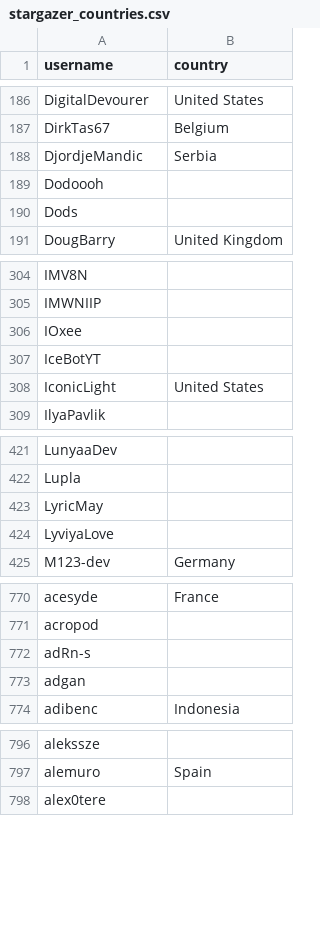
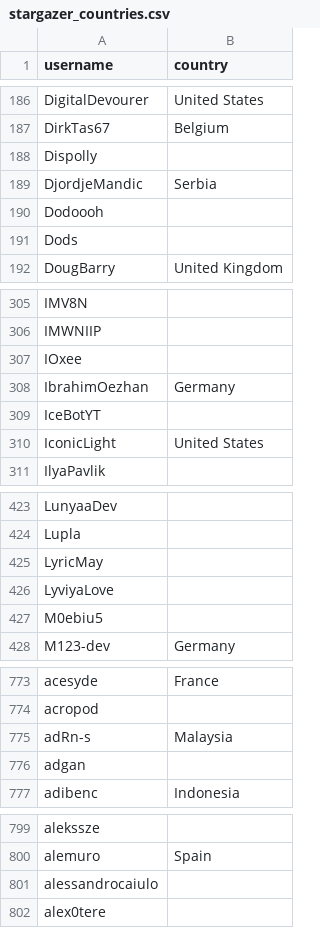
Before and after one commit to met67/alexbelgium-hassio-addons, a CSV file: .github/stargazer_countries.csv, drawn as a sheet; only a part is shown, gaps mark what is left out; the diff covers the shown part only.

```diff
--- a/.github/stargazer_countries.csv
+++ b/.github/stargazer_countries.csv
@@ -187,2 +187,3 @@ DigitalDevourer,United States
 DirkTas67,Belgium
+Dispolly,
 DjordjeMandic,Serbia
@@ -306,2 +307,3 @@ IMWNIIP,
 IOxee,
+IbrahimOezhan,Germany
 IceBotYT,
@@ -424,2 +426,3 @@ LyricMay,
 LyviyaLove,
+M0ebiu5,
 M123-dev,Germany
@@ -771,3 +774,3 @@ acesyde,France
 acropod,
-adRn-s,
+adRn-s,Malaysia
 adgan,
@@ -797,2 +800,3 @@ alekssze,
 alemuro,Spain
+alessandrocaiulo,
 alex0tere,
```
Also changed, not shown: 3 added rows elsewhere in this file, 1 other file.
